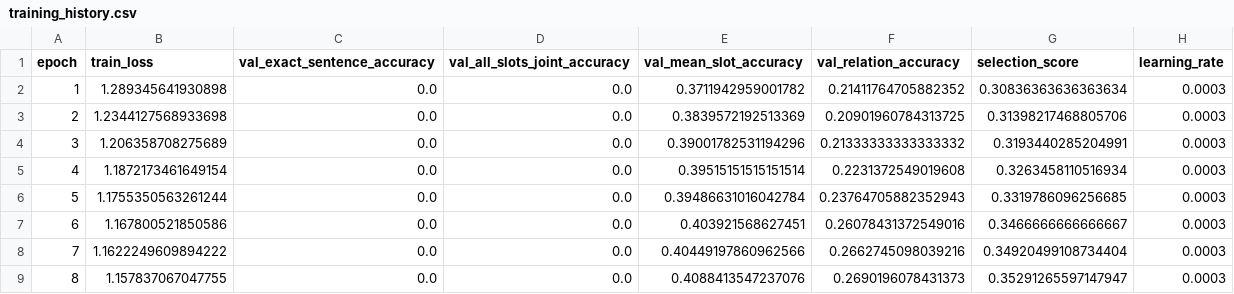
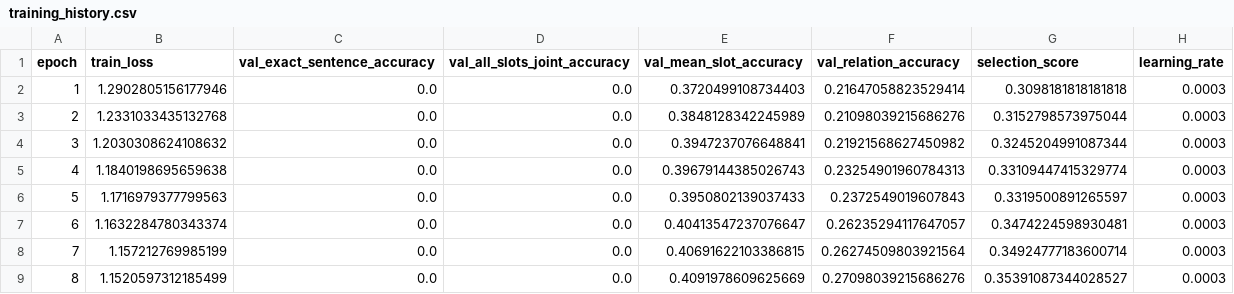
Before and after one commit to dche35472-sudo/IATA_group5, a CSV file: CNN_architecture_variant/slot_simple_CNN_outputs/training_history.csv, drawn as a sheet; only a part is shown; the diff covers the shown part only.

```diff
--- a/CNN_architecture_variant/slot_simple_CNN_outputs/training_history.csv
+++ b/CNN_architecture_variant/slot_simple_CNN_outputs/training_history.csv
@@ -1,9 +1,9 @@
 epoch,train_loss,val_exact_sentence_accuracy,val_all_slots_joint_accuracy,val_mean_slot_accuracy,val_relation_accuracy,selection_score,learning_rate
-1,1.289345641930898,0.0,0.0,0.3711942959001782,0.21411764705882352,0.30836363636363634,0.0003
-2,1.2344127568933698,0.0,0.0,0.3839572192513369,0.20901960784313725,0.31398217468805706,0.0003
-3,1.206358708275689,0.0,0.0,0.39001782531194296,0.21333333333333332,0.3193440285204991,0.0003
-4,1.1872173461649154,0.0,0.0,0.39515151515151514,0.2231372549019608,0.3263458110516934,0.0003
-5,1.1755350563261244,0.0,0.0,0.39486631016042784,0.23764705882352943,0.3319786096256685,0.0003
-6,1.167800521850586,0.0,0.0,0.403921568627451,0.26078431372549016,0.3466666666666667,0.0003
-7,1.1622249609894222,0.0,0.0,0.40449197860962566,0.2662745098039216,0.34920499108734404,0.0003
-8,1.157837067047755,0.0,0.0,0.4088413547237076,0.2690196078431373,0.35291265597147947,0.0003
+1,1.2902805156177946,0.0,0.0,0.3720499108734403,0.21647058823529414,0.3098181818181818,0.0003
+2,1.2331033435132768,0.0,0.0,0.3848128342245989,0.21098039215686276,0.3152798573975044,0.0003
+3,1.2030308624108632,0.0,0.0,0.3947237076648841,0.21921568627450982,0.3245204991087344,0.0003
+4,1.1840198695659638,0.0,0.0,0.39679144385026743,0.23254901960784313,0.33109447415329774,0.0003
+5,1.1716979377799563,0.0,0.0,0.3950802139037433,0.2372549019607843,0.3319500891265597,0.0003
+6,1.1632284780343374,0.0,0.0,0.40413547237076647,0.26235294117647057,0.3474224598930481,0.0003
+7,1.157212769985199,0.0,0.0,0.40691622103386815,0.26274509803921564,0.34924777183600714,0.0003
+8,1.1520597312185499,0.0,0.0,0.4091978609625669,0.27098039215686276,0.35391087344028527,0.0003
```
Also changed, not shown: 87 edited cells elsewhere in this file, CNN_architecture_variant/slot_ResNet_outputs/training_history.csv, CNN_architecture_variant/slot_ResNet_outputs/val_predictions.csv, 29 other files.
